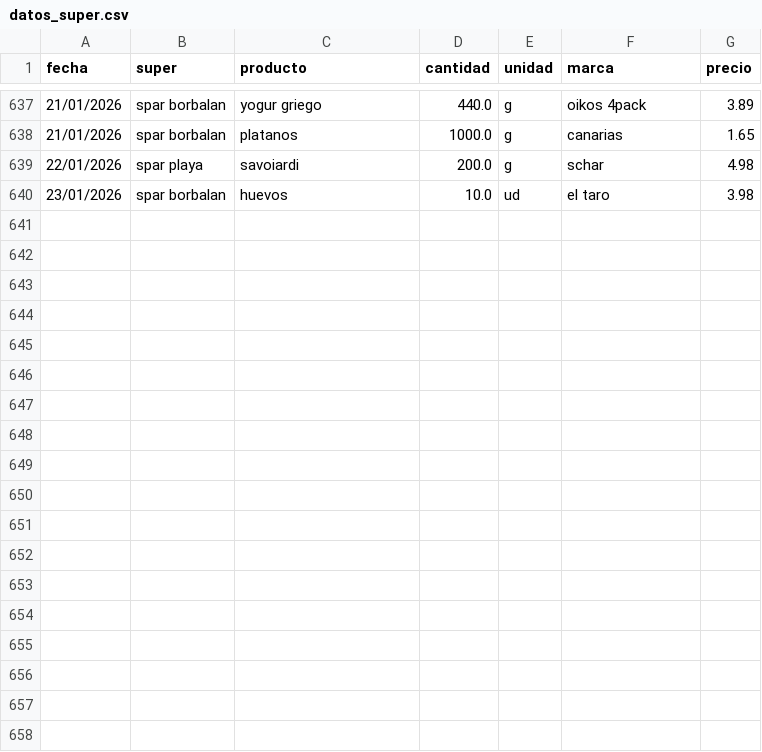
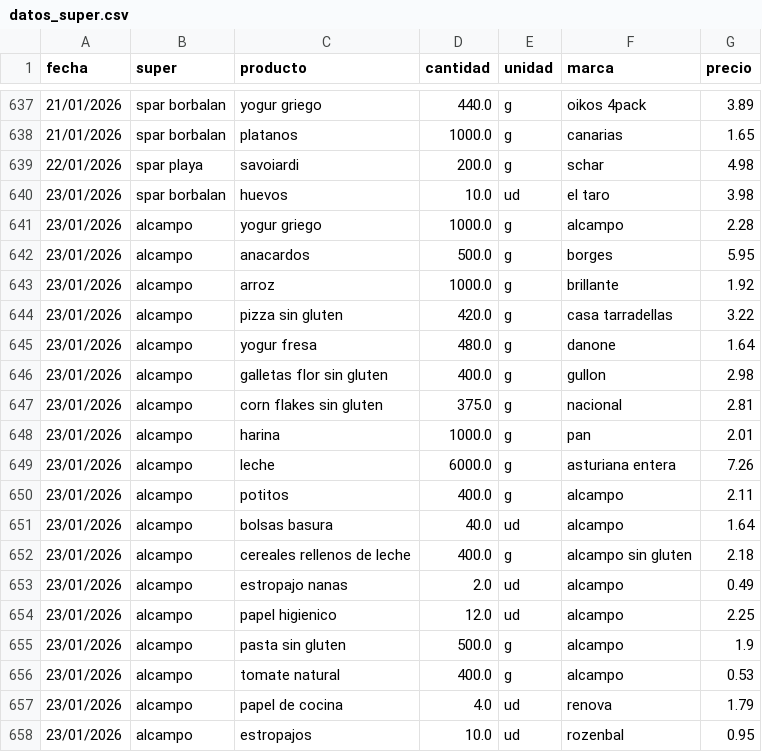
Before and after one commit to SarelaFolgar/control_super, a CSV file: datos_super.csv, drawn as a sheet; only a part is shown, gaps mark what is left out; the diff names each change by its address in the sheet, - before the commit and + after, or states it on an @@ line.

Commit message:
📥 Agregar 18 productos via API

```diff
--- a/datos_super.csv
+++ b/datos_super.csv
+row 641: 23/01/2026 | alcampo | yogur griego | 1000.0 | g | alcampo | 2.28
+row 642: 23/01/2026 | alcampo | anacardos | 500.0 | g | borges | 5.95
+row 643: 23/01/2026 | alcampo | arroz | 1000.0 | g | brillante | 1.92
+row 644: 23/01/2026 | alcampo | pizza sin gluten | 420.0 | g | casa tarradellas | 3.22
+row 645: 23/01/2026 | alcampo | yogur fresa | 480.0 | g | danone | 1.64
+row 646: 23/01/2026 | alcampo | galletas flor sin gluten | 400.0 | g | gullon | 2.98
+row 647: 23/01/2026 | alcampo | corn flakes sin gluten | 375.0 | g | nacional | 2.81
+row 648: 23/01/2026 | alcampo | harina | 1000.0 | g | pan | 2.01
+row 649: 23/01/2026 | alcampo | leche | 6000.0 | g | asturiana entera | 7.26
+row 650: 23/01/2026 | alcampo | potitos | 400.0 | g | alcampo | 2.11
+row 651: 23/01/2026 | alcampo | bolsas basura | 40.0 | ud | alcampo | 1.64
+row 652: 23/01/2026 | alcampo | cereales rellenos de leche | 400.0 | g | alcampo sin gluten | 2.18
+row 653: 23/01/2026 | alcampo | estropajo nanas | 2.0 | ud | alcampo | 0.49
+row 654: 23/01/2026 | alcampo | papel higienico | 12.0 | ud | alcampo | 2.25
+row 655: 23/01/2026 | alcampo | pasta sin gluten | 500.0 | g | alcampo | 1.9
+row 656: 23/01/2026 | alcampo | tomate natural | 400.0 | g | alcampo | 0.53
+row 657: 23/01/2026 | alcampo | papel de cocina | 4.0 | ud | renova | 1.79
+row 658: 23/01/2026 | alcampo | estropajos | 10.0 | ud | rozenbal | 0.95
```
